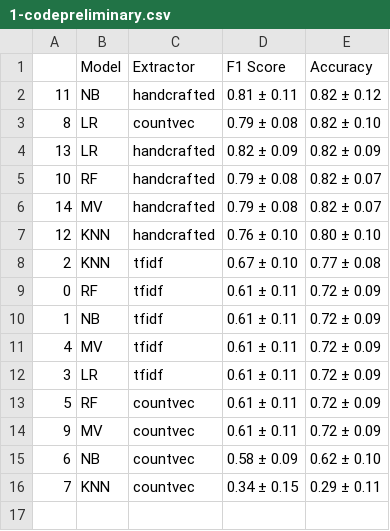
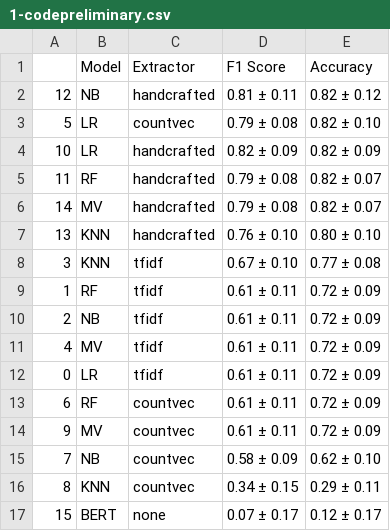
Before and after one commit to up4472/upolanc-nlp, a CSV file: results/1-codepreliminary.csv, drawn as a sheet.

```diff
--- a/results/1-codepreliminary.csv
+++ b/results/1-codepreliminary.csv
@@ -1,16 +1,17 @@
 	Model	Extractor	F1 Score	Accuracy
-11	NB	handcrafted	0.81 ± 0.11	0.82 ± 0.12
-8	LR	countvec	0.79 ± 0.08	0.82 ± 0.10
-13	LR	handcrafted	0.82 ± 0.09	0.82 ± 0.09
-10	RF	handcrafted	0.79 ± 0.08	0.82 ± 0.07
+12	NB	handcrafted	0.81 ± 0.11	0.82 ± 0.12
+5	LR	countvec	0.79 ± 0.08	0.82 ± 0.10
+10	LR	handcrafted	0.82 ± 0.09	0.82 ± 0.09
+11	RF	handcrafted	0.79 ± 0.08	0.82 ± 0.07
 14	MV	handcrafted	0.79 ± 0.08	0.82 ± 0.07
-12	KNN	handcrafted	0.76 ± 0.10	0.80 ± 0.10
-2	KNN	tfidf	0.67 ± 0.10	0.77 ± 0.08
-0	RF	tfidf	0.61 ± 0.11	0.72 ± 0.09
-1	NB	tfidf	0.61 ± 0.11	0.72 ± 0.09
+13	KNN	handcrafted	0.76 ± 0.10	0.80 ± 0.10
+3	KNN	tfidf	0.67 ± 0.10	0.77 ± 0.08
+1	RF	tfidf	0.61 ± 0.11	0.72 ± 0.09
+2	NB	tfidf	0.61 ± 0.11	0.72 ± 0.09
 4	MV	tfidf	0.61 ± 0.11	0.72 ± 0.09
-3	LR	tfidf	0.61 ± 0.11	0.72 ± 0.09
-5	RF	countvec	0.61 ± 0.11	0.72 ± 0.09
+0	LR	tfidf	0.61 ± 0.11	0.72 ± 0.09
+6	RF	countvec	0.61 ± 0.11	0.72 ± 0.09
 9	MV	countvec	0.61 ± 0.11	0.72 ± 0.09
-6	NB	countvec	0.58 ± 0.09	0.62 ± 0.10
-7	KNN	countvec	0.34 ± 0.15	0.29 ± 0.11
+7	NB	countvec	0.58 ± 0.09	0.62 ± 0.10
+8	KNN	countvec	0.34 ± 0.15	0.29 ± 0.11
+15	BERT	none	0.07 ± 0.17	0.12 ± 0.17
```
Also changed, not shown: results/0-bookid.csv, results/0-codepreliminary.csv, 5 other files.
